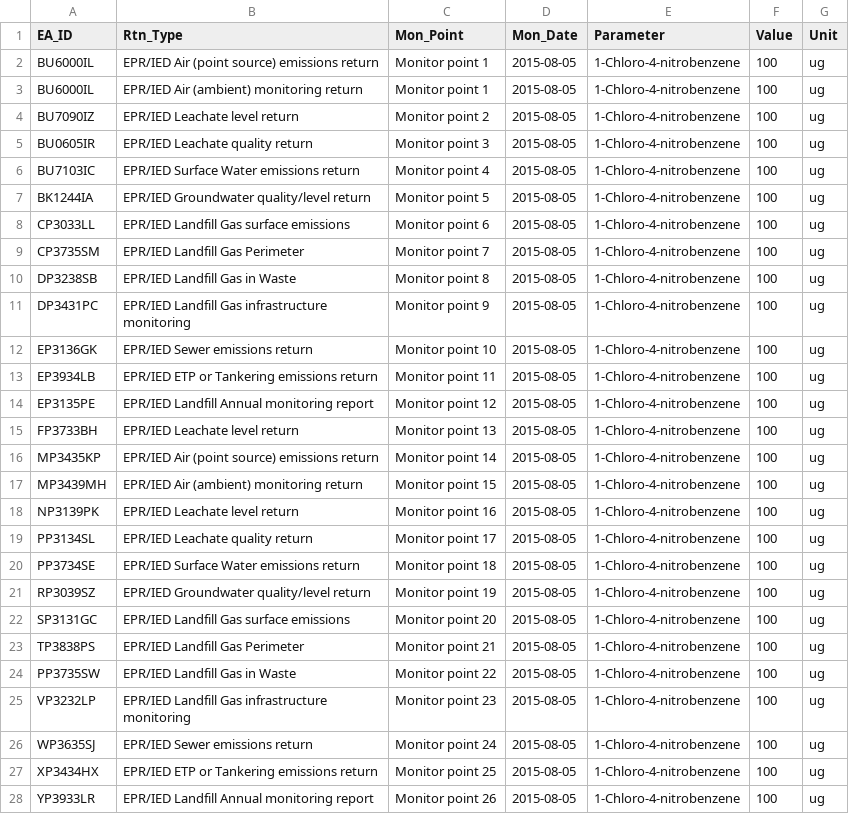
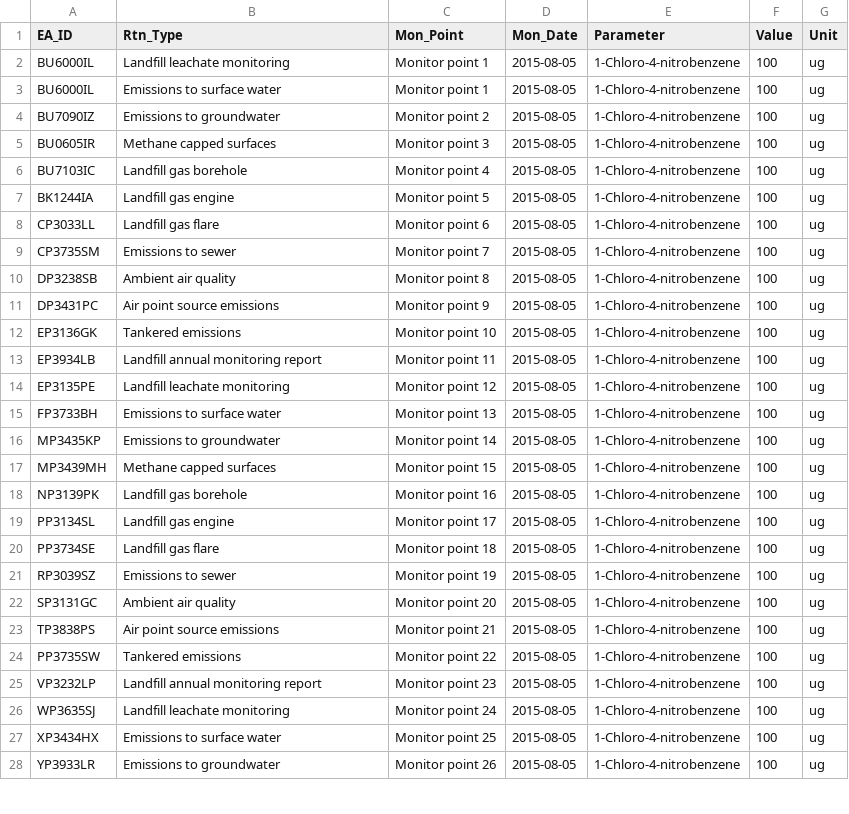
Before and after one commit to EnvironmentAgency/data-returns-acceptance-tests, a CSV file: features/support/files/File_Validation/CUKE014_ALL_Fields_Multi_Return_Types_and_Permit_Formats_PASS.csv, drawn as a sheet; only a part is shown; the diff covers the shown part only.

```diff
--- a/features/support/files/File_Validation/CUKE014_ALL_Fields_Multi_Return_Types_and_Permit_Formats_PASS.csv
+++ b/features/support/files/File_Validation/CUKE014_ALL_Fields_Multi_Return_Types_and_Permit_Formats_PASS.csv
@@ -1,28 +1,28 @@
 EA_ID,Rtn_Type,Mon_Point,Mon_Date,Parameter,Value,Unit
-BU6000IL,EPR/IED Air (point source) emissions return,Monitor point 1,2015-08-05,1-Chloro-4-nitrobenzene,100,ug
-BU6000IL,EPR/IED Air (ambient) monitoring return,Monitor point 1,2015-08-05,1-Chloro-4-nitrobenzene,100,ug
-BU7090IZ,EPR/IED Leachate level return,Monitor point 2,2015-08-05,1-Chloro-4-nitrobenzene,100,ug
-BU0605IR,EPR/IED Leachate quality return,Monitor point 3,2015-08-05,1-Chloro-4-nitrobenzene,100,ug
-BU7103IC,EPR/IED Surface Water emissions return,Monitor point 4,2015-08-05,1-Chloro-4-nitrobenzene,100,ug
-BK1244IA,EPR/IED Groundwater quality/level return,Monitor point 5,2015-08-05,1-Chloro-4-nitrobenzene,100,ug
-CP3033LL,EPR/IED Landfill Gas surface emissions,Monitor point 6,2015-08-05,1-Chloro-4-nitrobenzene,100,ug
-CP3735SM,EPR/IED Landfill Gas Perimeter,Monitor point 7,2015-08-05,1-Chloro-4-nitrobenzene,100,ug
-DP3238SB,EPR/IED Landfill Gas in Waste,Monitor point 8,2015-08-05,1-Chloro-4-nitrobenzene,100,ug
-DP3431PC,EPR/IED Landfill Gas infrastructure monitoring,Monitor point 9,2015-08-05,1-Chloro-4-nitrobenzene,100,ug
-EP3136GK,EPR/IED Sewer emissions return,Monitor point 10,2015-08-05,1-Chloro-4-nitrobenzene,100,ug
-EP3934LB,EPR/IED ETP or Tankering emissions return,Monitor point 11,2015-08-05,1-Chloro-4-nitrobenzene,100,ug
-EP3135PE,EPR/IED Landfill Annual monitoring report,Monitor point 12,2015-08-05,1-Chloro-4-nitrobenzene,100,ug
-FP3733BH,EPR/IED Leachate level return,Monitor point 13,2015-08-05,1-Chloro-4-nitrobenzene,100,ug
-MP3435KP,EPR/IED Air (point source) emissions return,Monitor point 14,2015-08-05,1-Chloro-4-nitrobenzene,100,ug
-MP3439MH,EPR/IED Air (ambient) monitoring return,Monitor point 15,2015-08-05,1-Chloro-4-nitrobenzene,100,ug
-NP3139PK,EPR/IED Leachate level return,Monitor point 16,2015-08-05,1-Chloro-4-nitrobenzene,100,ug
-PP3134SL,EPR/IED Leachate quality return,Monitor point 17,2015-08-05,1-Chloro-4-nitrobenzene,100,ug
-PP3734SE,EPR/IED Surface Water emissions return,Monitor point 18,2015-08-05,1-Chloro-4-nitrobenzene,100,ug
-RP3039SZ,EPR/IED Groundwater quality/level return,Monitor point 19,2015-08-05,1-Chloro-4-nitrobenzene,100,ug
-SP3131GC,EPR/IED Landfill Gas surface emissions,Monitor point 20,2015-08-05,1-Chloro-4-nitrobenzene,100,ug
-TP3838PS,EPR/IED Landfill Gas Perimeter,Monitor point 21,2015-08-05,1-Chloro-4-nitrobenzene,100,ug
-PP3735SW,EPR/IED Landfill Gas in Waste,Monitor point 22,2015-08-05,1-Chloro-4-nitrobenzene,100,ug
-VP3232LP,EPR/IED Landfill Gas infrastructure monitoring,Monitor point 23,2015-08-05,1-Chloro-4-nitrobenzene,100,ug
-WP3635SJ,EPR/IED Sewer emissions return,Monitor point 24,2015-08-05,1-Chloro-4-nitrobenzene,100,ug
-XP3434HX,EPR/IED ETP or Tankering emissions return,Monitor point 25,2015-08-05,1-Chloro-4-nitrobenzene,100,ug
-YP3933LR,EPR/IED Landfill Annual monitoring report,Monitor point 26,2015-08-05,1-Chloro-4-nitrobenzene,100,ug
+BU6000IL,Landfill leachate monitoring,Monitor point 1,2015-08-05,1-Chloro-4-nitrobenzene,100,ug
+BU6000IL,Emissions to surface water,Monitor point 1,2015-08-05,1-Chloro-4-nitrobenzene,100,ug
+BU7090IZ,Emissions to groundwater,Monitor point 2,2015-08-05,1-Chloro-4-nitrobenzene,100,ug
+BU0605IR,Methane capped surfaces,Monitor point 3,2015-08-05,1-Chloro-4-nitrobenzene,100,ug
+BU7103IC,Landfill gas borehole,Monitor point 4,2015-08-05,1-Chloro-4-nitrobenzene,100,ug
+BK1244IA,Landfill gas engine,Monitor point 5,2015-08-05,1-Chloro-4-nitrobenzene,100,ug
+CP3033LL,Landfill gas flare,Monitor point 6,2015-08-05,1-Chloro-4-nitrobenzene,100,ug
+CP3735SM,Emissions to sewer,Monitor point 7,2015-08-05,1-Chloro-4-nitrobenzene,100,ug
+DP3238SB,Ambient air quality,Monitor point 8,2015-08-05,1-Chloro-4-nitrobenzene,100,ug
+DP3431PC,Air point source emissions,Monitor point 9,2015-08-05,1-Chloro-4-nitrobenzene,100,ug
+EP3136GK,Tankered emissions,Monitor point 10,2015-08-05,1-Chloro-4-nitrobenzene,100,ug
+EP3934LB,Landfill annual monitoring report,Monitor point 11,2015-08-05,1-Chloro-4-nitrobenzene,100,ug
+EP3135PE,Landfill leachate monitoring,Monitor point 12,2015-08-05,1-Chloro-4-nitrobenzene,100,ug
+FP3733BH,Emissions to surface water,Monitor point 13,2015-08-05,1-Chloro-4-nitrobenzene,100,ug
+MP3435KP,Emissions to groundwater,Monitor point 14,2015-08-05,1-Chloro-4-nitrobenzene,100,ug
+MP3439MH,Methane capped surfaces,Monitor point 15,2015-08-05,1-Chloro-4-nitrobenzene,100,ug
+NP3139PK,Landfill gas borehole,Monitor point 16,2015-08-05,1-Chloro-4-nitrobenzene,100,ug
+PP3134SL,Landfill gas engine,Monitor point 17,2015-08-05,1-Chloro-4-nitrobenzene,100,ug
+PP3734SE,Landfill gas flare,Monitor point 18,2015-08-05,1-Chloro-4-nitrobenzene,100,ug
+RP3039SZ,Emissions to sewer,Monitor point 19,2015-08-05,1-Chloro-4-nitrobenzene,100,ug
+SP3131GC,Ambient air quality,Monitor point 20,2015-08-05,1-Chloro-4-nitrobenzene,100,ug
+TP3838PS,Air point source emissions,Monitor point 21,2015-08-05,1-Chloro-4-nitrobenzene,100,ug
+PP3735SW,Tankered emissions,Monitor point 22,2015-08-05,1-Chloro-4-nitrobenzene,100,ug
+VP3232LP,Landfill annual monitoring report,Monitor point 23,2015-08-05,1-Chloro-4-nitrobenzene,100,ug
+WP3635SJ,Landfill leachate monitoring,Monitor point 24,2015-08-05,1-Chloro-4-nitrobenzene,100,ug
+XP3434HX,Emissions to surface water,Monitor point 25,2015-08-05,1-Chloro-4-nitrobenzene,100,ug
+YP3933LR,Emissions to groundwater,Monitor point 26,2015-08-05,1-Chloro-4-nitrobenzene,100,ug
```
Also changed, not shown: 29 edited cells elsewhere in this file, features/support/files/File_Validation/CUKE003_Multiple_Permit_Formats_Single Rtn_Type_PASS.csv, features/support/files/File_Validation/CUKE007_File_containing_White_Spaces.csv, 8 other files.
